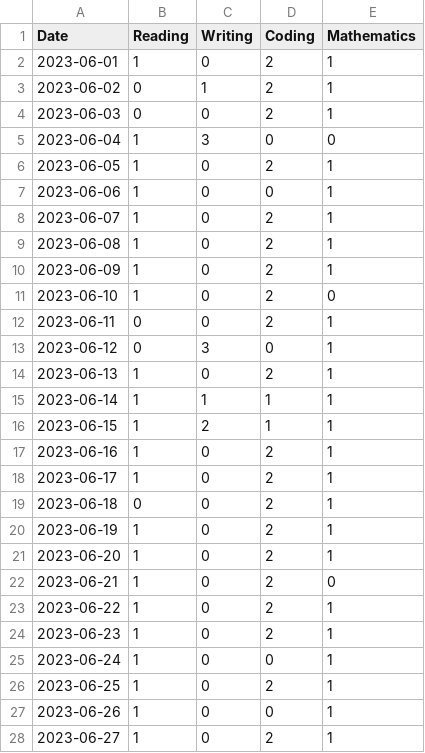
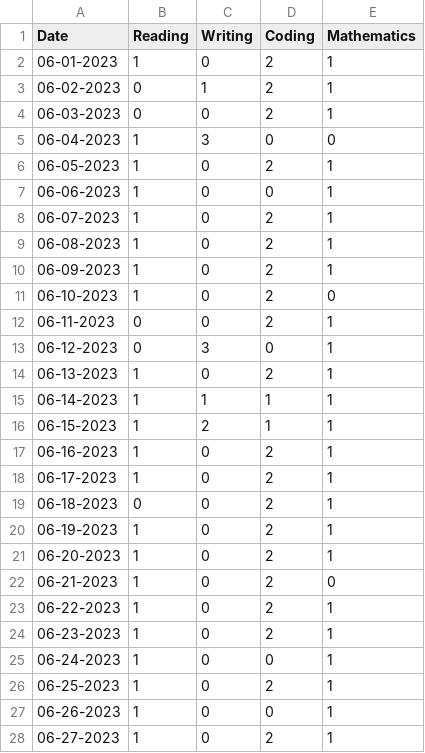
Before and after one commit to BMCARDONA/deep_work_tracker, a CSV file: june_2023/table.csv, drawn as a sheet; only a part is shown; the diff covers the shown part only.

Commit message:
change date format to MM-DD-YYYY

```diff
--- a/june_2023/table.csv
+++ b/june_2023/table.csv
@@ -1,28 +1,28 @@
 Date,Reading,Writing,Coding,Mathematics
-2023-06-01,1,0,2,1
-2023-06-02,0,1,2,1
-2023-06-03,0,0,2,1
-2023-06-04,1,3,0,0
-2023-06-05,1,0,2,1
-2023-06-06,1,0,0,1
-2023-06-07,1,0,2,1
-2023-06-08,1,0,2,1
-2023-06-09,1,0,2,1
-2023-06-10,1,0,2,0
-2023-06-11,0,0,2,1
-2023-06-12,0,3,0,1
-2023-06-13,1,0,2,1
-2023-06-14,1,1,1,1
-2023-06-15,1,2,1,1
-2023-06-16,1,0,2,1
-2023-06-17,1,0,2,1
-2023-06-18,0,0,2,1
-2023-06-19,1,0,2,1
-2023-06-20,1,0,2,1
-2023-06-21,1,0,2,0
-2023-06-22,1,0,2,1
-2023-06-23,1,0,2,1
-2023-06-24,1,0,0,1
-2023-06-25,1,0,2,1
-2023-06-26,1,0,0,1
-2023-06-27,1,0,2,1
+06-01-2023,1,0,2,1
+06-02-2023,0,1,2,1
+06-03-2023,0,0,2,1
+06-04-2023,1,3,0,0
+06-05-2023,1,0,2,1
+06-06-2023,1,0,0,1
+06-07-2023,1,0,2,1
+06-08-2023,1,0,2,1
+06-09-2023,1,0,2,1
+06-10-2023,1,0,2,0
+06-11-2023,0,0,2,1
+06-12-2023,0,3,0,1
+06-13-2023,1,0,2,1
+06-14-2023,1,1,1,1
+06-15-2023,1,2,1,1
+06-16-2023,1,0,2,1
+06-17-2023,1,0,2,1
+06-18-2023,0,0,2,1
+06-19-2023,1,0,2,1
+06-20-2023,1,0,2,1
+06-21-2023,1,0,2,0
+06-22-2023,1,0,2,1
+06-23-2023,1,0,2,1
+06-24-2023,1,0,0,1
+06-25-2023,1,0,2,1
+06-26-2023,1,0,0,1
+06-27-2023,1,0,2,1
```
Also changed, not shown: 3 edited cells elsewhere in this file, 3 other files.
